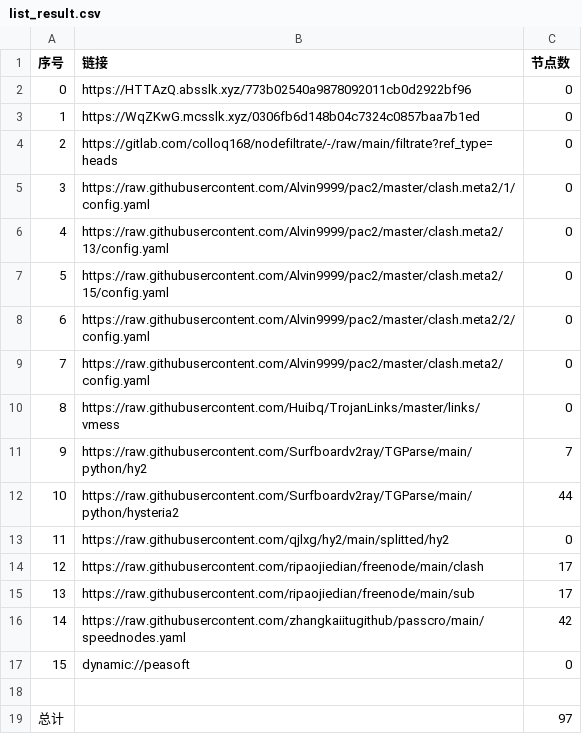
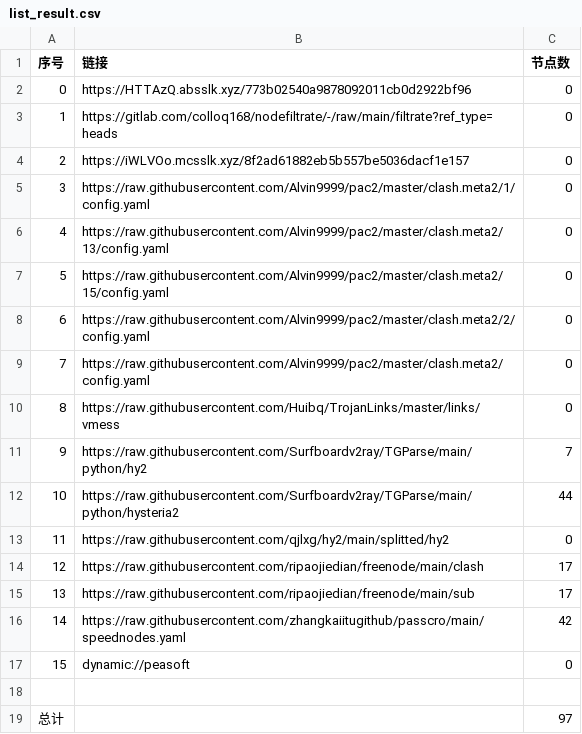
Before and after one commit to sileopro/AutoMergePublicNodes, a CSV file: list_result.csv, drawn as a sheet.

```diff
--- a/list_result.csv
+++ b/list_result.csv
@@ -2,4 +2,4 @@
 0,https://HTTAzQ.absslk.xyz/773b02540a9878092011cb0d2922bf96,0
-1,https://WqZKwG.mcsslk.xyz/0306fb6d148b04c7324c0857baa7b1ed,0
-2,https://gitlab.com/colloq168/nodefiltrate/-/raw/main/filtrate?ref_type=heads,0
+1,https://gitlab.com/colloq168/nodefiltrate/-/raw/main/filtrate?ref_type=heads,0
+2,https://iWLVOo.mcsslk.xyz/8f2ad61882eb5b557be5036dacf1e157,0
 3,https://raw.githubusercontent.com/Alvin9999/pac2/master/clash.meta2/1/config.yaml,0
```
Also changed, not shown: 3 other files.
